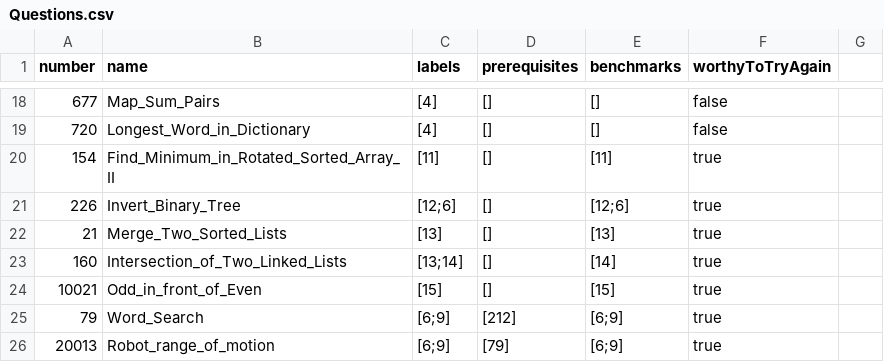
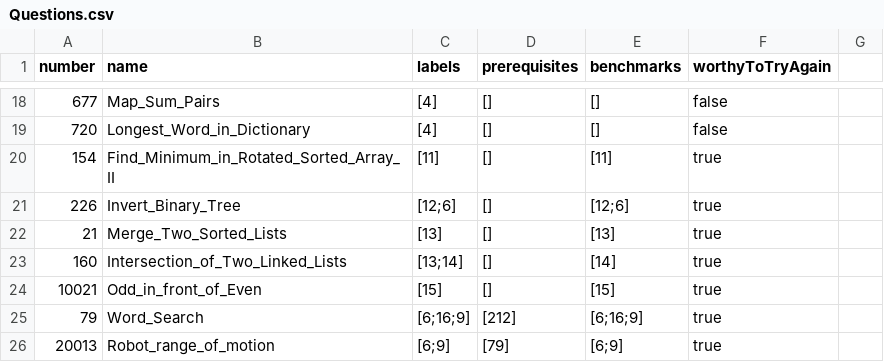
Before and after one commit to liushuyu6666/Algorithm_Leetcode_Java, a CSV file: src/_Summary_/Questions.csv, drawn as a sheet; only a part is shown, gaps mark what is left out.

```diff
--- a/src/_Summary_/Questions.csv
+++ b/src/_Summary_/Questions.csv
@@ -25,3 +25,3 @@ number,name,labels,prerequisites,benchmarks,worthyToTryAgain
 10021,Odd_in_front_of_Even,[15],[],[15],true
-79,Word_Search,[6;9],[212],[6;9],true
+79,Word_Search,[6;16;9],[212],[6;16;9],true
 20013,Robot_range_of_motion,[6;9],[79],[6;9],true
```
Also changed, not shown: src/_Summary_/Labels.csv.
